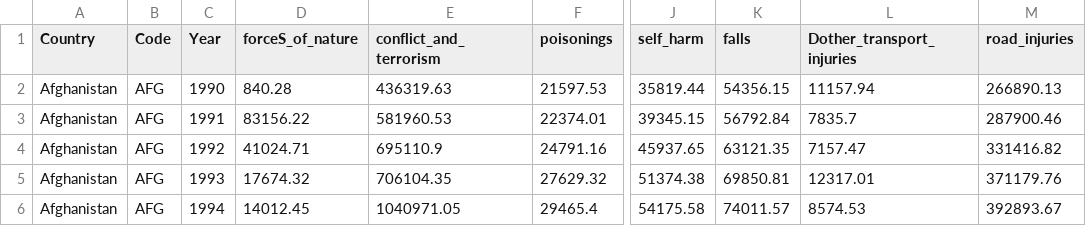
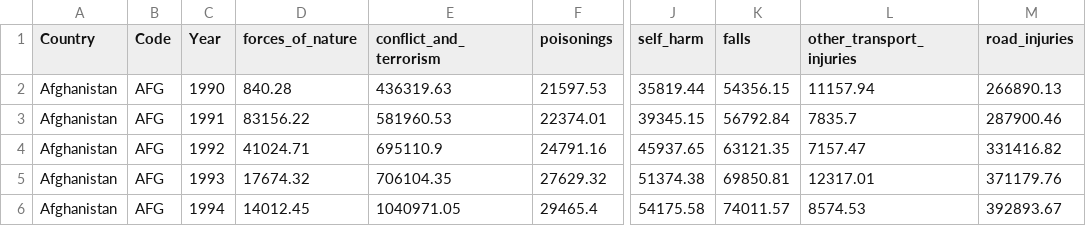
Before and after one commit to Arnav-Negi/data-viz-project, a CSV file: data/disease-burden-from-injuries.csv, drawn as a sheet; only a part is shown, gaps mark what is left out; the diff names each change by its address in the sheet, - before the commit and + after, or states it on an @@ line.

```diff
--- a/data/disease-burden-from-injuries.csv
+++ b/data/disease-burden-from-injuries.csv
-D1: forceS_of_nature
+D1: forces_of_nature
-L1: Dother_transport_injuries
+L1: other_transport_injuries
```
Also changed, not shown: 4 other files.
